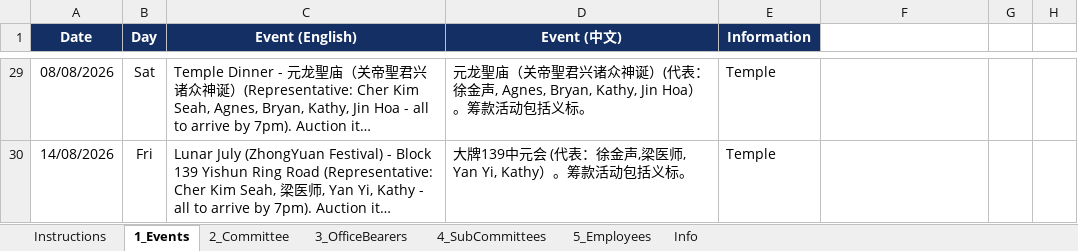
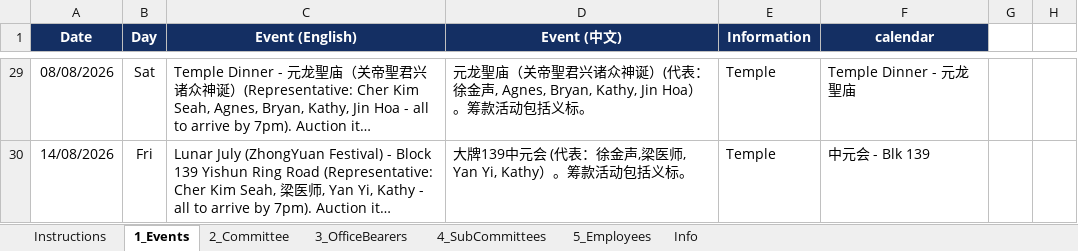
Before and after one commit to NamHongWelfareSS/Member-Handbook, an Excel workbook: data.xlsx, sheet 1_Events, drawn as a sheet; only a part is shown, gaps mark what is left out; long unchanged cells end in …; values as stored, in another font and other column widths than the file's, no borders; the diff covers the shown part only; the diff names each change by its address in the sheet, - before the commit and + after, or states it on an @@ line.

```diff
--- a/data.xlsx (sheet 1_Events)
+++ b/data.xlsx (sheet 1_Events)
-F1: (empty)
+F1: calendar
-F1 fill: none
+F1 fill: #142F63
-F29 (calendar): (empty)
+F29 (calendar): Temple Dinner - 元龙聖庙
-F30 (calendar): (empty)
+F30 (calendar): 中元会 - Blk 139
```
Also changed, not shown: other rows of this sheet.
